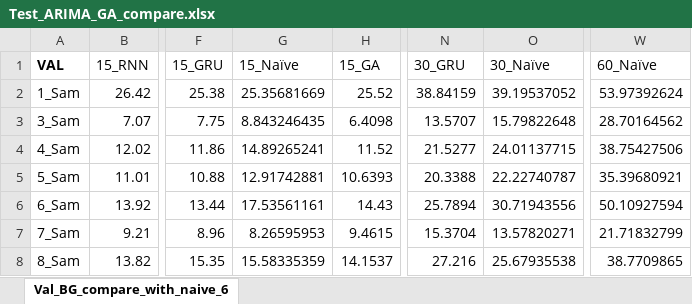
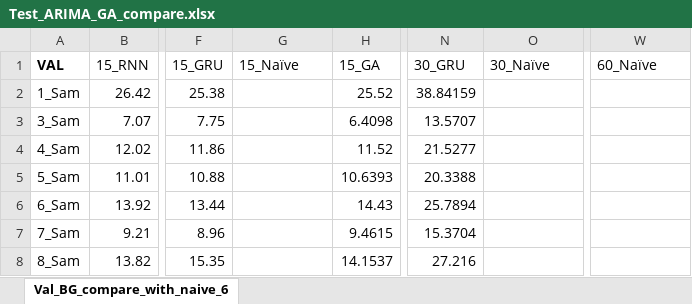
Before and after one commit to dongsikchoi/Blood-Glucose-Prediction-LSTM, an Excel workbook: Data_Result/Test_ARIMA_GA_compare.xlsx, sheet Val_BG_compare_with_naive_6, drawn as a sheet; only a part is shown, gaps mark what is left out; values as stored, in another font and other column widths than the file's, no borders; the diff covers the shown part only; the diff names each change by its address in the sheet, - before the commit and + after, or states it on an @@ line.

```diff
--- a/Data_Result/Test_ARIMA_GA_compare.xlsx (sheet Val_BG_compare_with_naive_6)
+++ b/Data_Result/Test_ARIMA_GA_compare.xlsx (sheet Val_BG_compare_with_naive_6)
-G2 (15_Naïve): 25.35681669
+G2 (15_Naïve): (empty)
-O2 (30_Naïve): 39.19537052
+O2 (30_Naïve): (empty)
-W2 (60_Naïve): 53.97392624
+W2 (60_Naïve): (empty)
-G3 (15_Naïve): 8.843246435
+G3 (15_Naïve): (empty)
-O3 (30_Naïve): 15.79822648
+O3 (30_Naïve): (empty)
-W3 (60_Naïve): 28.70164562
+W3 (60_Naïve): (empty)
-G4 (15_Naïve): 14.89265241
+G4 (15_Naïve): (empty)
-O4 (30_Naïve): 24.01137715
+O4 (30_Naïve): (empty)
-W4 (60_Naïve): 38.75427506
+W4 (60_Naïve): (empty)
-G5 (15_Naïve): 12.91742881
+G5 (15_Naïve): (empty)
-O5 (30_Naïve): 22.22740787
+O5 (30_Naïve): (empty)
-W5 (60_Naïve): 35.39680921
+W5 (60_Naïve): (empty)
-G6 (15_Naïve): 17.53561161
+G6 (15_Naïve): (empty)
-O6 (30_Naïve): 30.71943556
+O6 (30_Naïve): (empty)
-W6 (60_Naïve): 50.10927594
+W6 (60_Naïve): (empty)
-G7 (15_Naïve): 8.26595953
+G7 (15_Naïve): (empty)
-O7 (30_Naïve): 13.57820271
+O7 (30_Naïve): (empty)
-W7 (60_Naïve): 21.71832799
+W7 (60_Naïve): (empty)
-G8 (15_Naïve): 15.58335359
+G8 (15_Naïve): (empty)
-O8 (30_Naïve): 25.67935538
+O8 (30_Naïve): (empty)
-W8 (60_Naïve): 38.7709865
+W8 (60_Naïve): (empty)
```
Also changed, not shown: 874 edited cells and cell formats elsewhere in this sheet, Data_Result/Test_Mul_GA_compare.xlsx, 2 other files.
